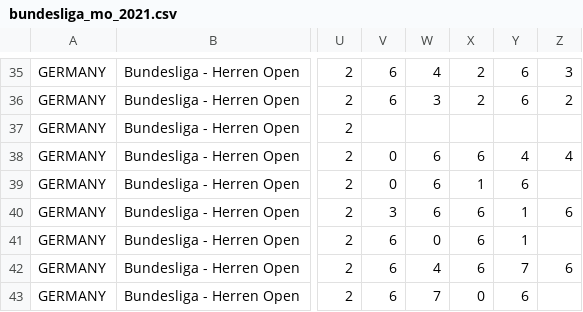
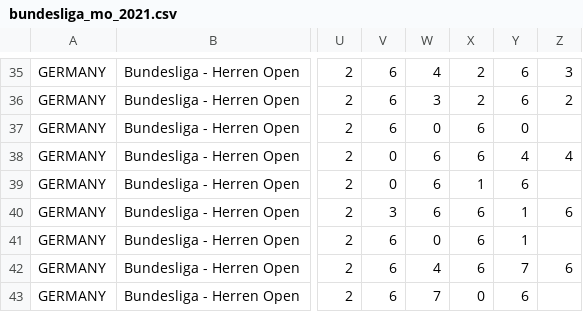
Before and after one commit to Padelanalytics/padelanalytics, a CSV file: tournaments/csv/ready_to_import/bundesliga_mo_2021.csv, drawn as a sheet; only a part is shown, gaps mark what is left out; the diff names each change by its address in the sheet, - before the commit and + after, or states it on an @@ line.

Commit message:
Add result to tournament

```diff
--- a/tournaments/csv/ready_to_import/bundesliga_mo_2021.csv
+++ b/tournaments/csv/ready_to_import/bundesliga_mo_2021.csv
-V37: (empty)
+V37: 6
-W37: (empty)
+W37: 0
-X37: (empty)
+X37: 6
-Y37: (empty)
+Y37: 0
```
